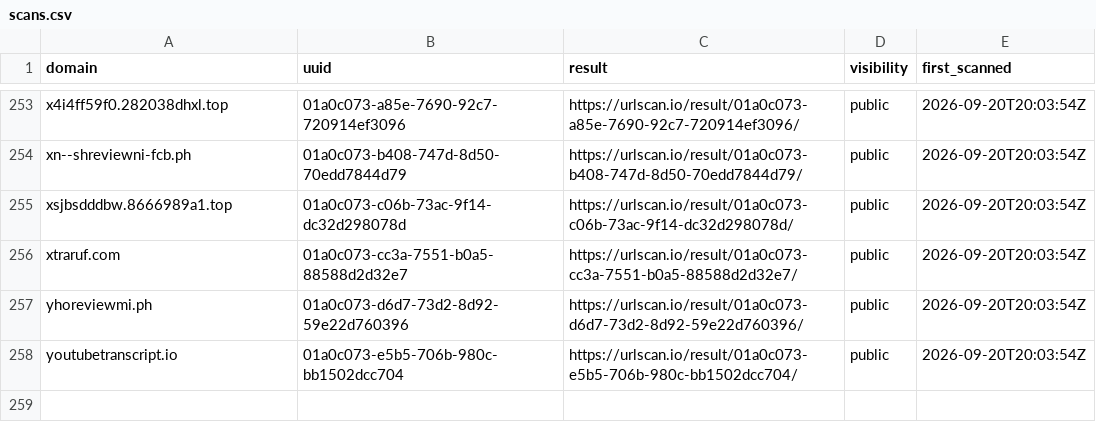
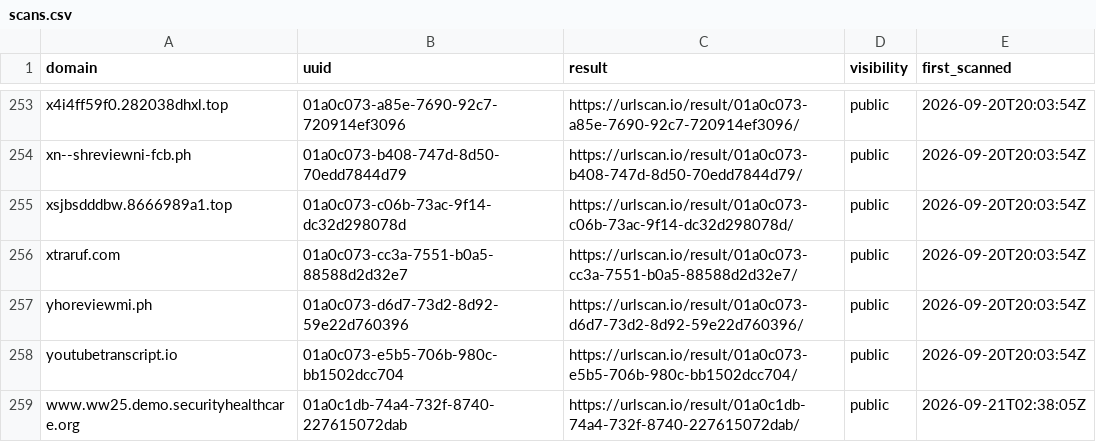
Before and after one commit to malek-alhu/marketplace-phaas-tracker, a CSV file: monitor/scans.csv, drawn as a sheet; only a part is shown, gaps mark what is left out.

```diff
--- a/monitor/scans.csv
+++ b/monitor/scans.csv
@@ -258 +258,2 @@ yhoreviewmi.ph,01a0c073-d6d7-73d2-8d92-59e22d760396,https://urlscan.io/result/01
 youtubetranscript.io,01a0c073-e5b5-706b-980c-bb1502dcc704,https://urlscan.io/result/01a0c073-e5b5-706b-980c-bb1502dcc704/,public,2026-09-20T20:03:54Z
+www.ww25.demo.securityhealthcare.org,01a0c1db-74a4-732f-8740-227615072dab,https://urlscan.io/result/01a0c1db-74a4-732f-8740-227615072dab/,public,2026-09-21T02:38:05Z
```
Also changed, not shown: monitor/discovered.csv, monitor/findings.csv, 5 other files.
